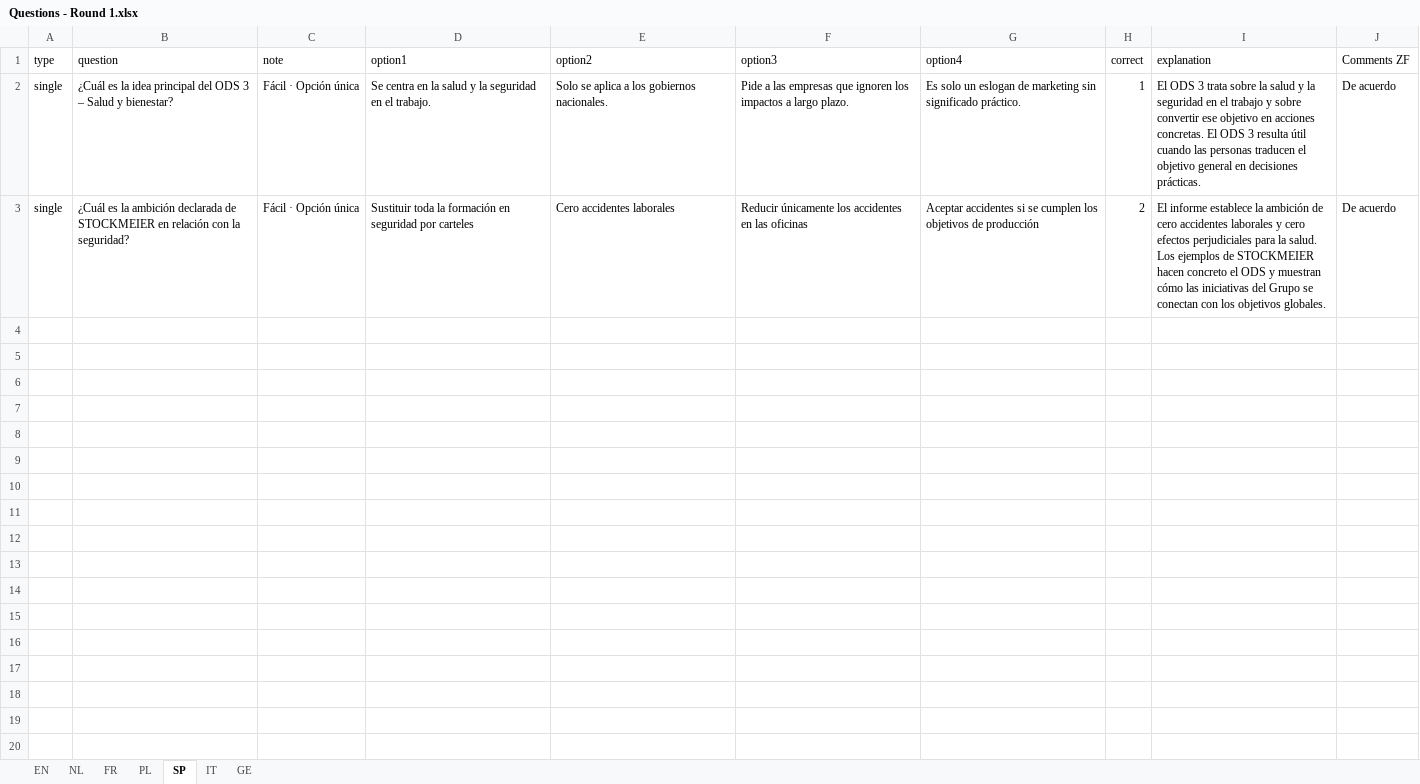
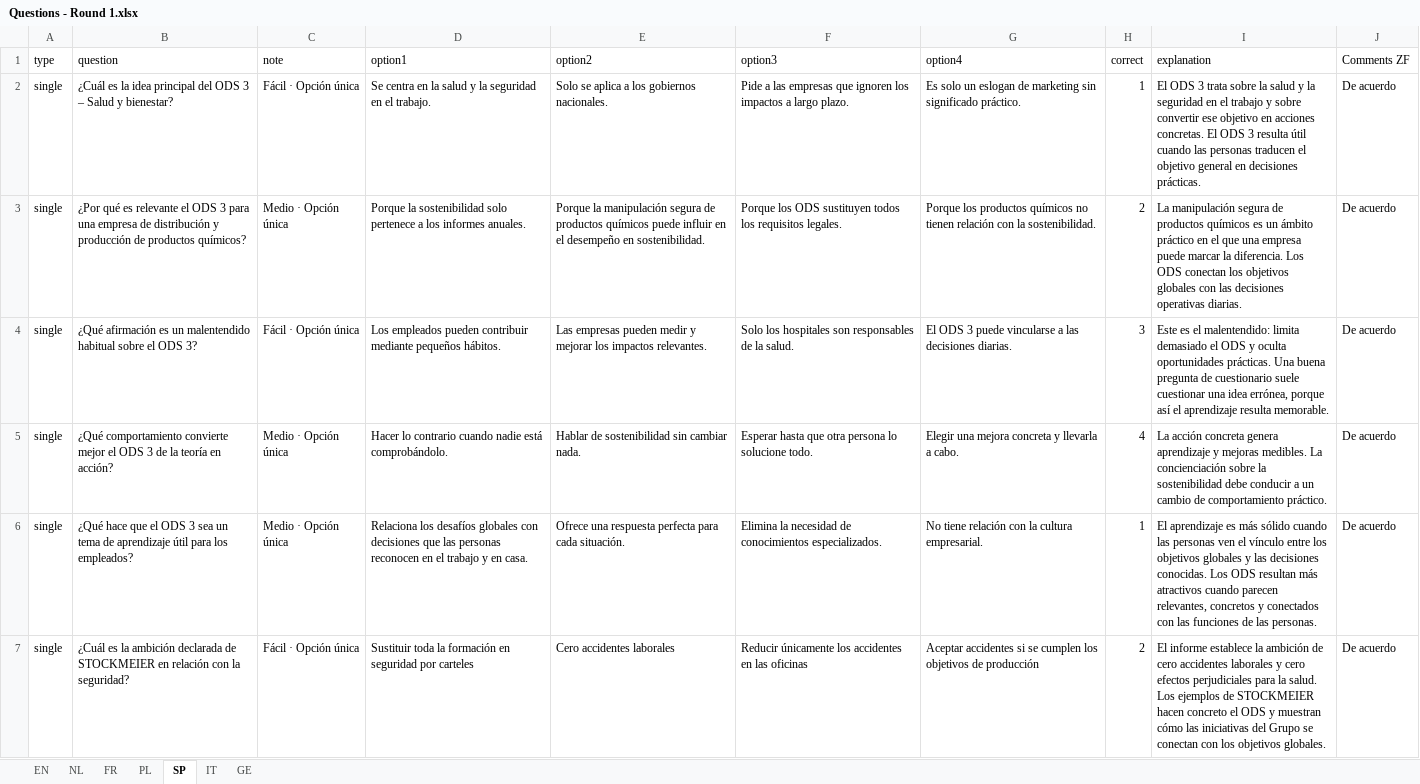
Before and after one commit to TVD2804/Sustainability-quiz-TEST, an Excel workbook: Questions - Round 1.xlsx, sheet SP, drawn as a sheet; only a part is shown; values as stored, in another font and other column widths than the file's, no borders; table styles not drawn; the diff covers the shown part only; the diff names each change by its address in the sheet, - before the commit and + after, or states it on an @@ line.

```diff
--- a/Questions - Round 1.xlsx (sheet SP)
+++ b/Questions - Round 1.xlsx (sheet SP)
+row 3: single | ¿Por qué es relevante el ODS 3 para una empresa de distribución y producción de productos químicos? | Medio · Opción única | Porque la sostenibilidad solo pertenece a los informes anuales. | Porque la manipulación segura de productos químicos puede influir en el desempeño en sostenibilidad. | Porque los ODS sustituyen todos los requisitos legales. | Porque los productos químicos no tienen relación con la sostenibilidad. | 2 | La manipulación segura de productos químicos es un ámbito práctico en el que una empresa puede marcar la diferencia. Los ODS conectan los objetivos globales con las decisiones operativas diarias. | De acuerdo
+row 4: single | ¿Qué afirmación es un malentendido habitual sobre el ODS 3? | Fácil · Opción única | Los empleados pueden contribuir mediante pequeños hábitos. | Las empresas pueden medir y mejorar los impactos relevantes. | Solo los hospitales son responsables de la salud. | El ODS 3 puede vincularse a las decisiones diarias. | 3 | Este es el malentendido: limita demasiado el ODS y oculta oportunidades prácticas. Una buena pregunta de cuestionario suele cuestionar una idea errónea, porque así el aprendizaje resulta memorable. | De acuerdo
+row 5: single | ¿Qué comportamiento convierte mejor el ODS 3 de la teoría en acción? | Medio · Opción única | Hacer lo contrario cuando nadie está comprobándolo. | Hablar de sostenibilidad sin cambiar nada. | Esperar hasta que otra persona lo solucione todo. | Elegir una mejora concreta y llevarla a cabo. | 4 | La acción concreta genera aprendizaje y mejoras medibles. La concienciación sobre la sostenibilidad debe conducir a un cambio de comportamiento práctico. | De acuerdo
+row 6: single | ¿Qué hace que el ODS 3 sea un tema de aprendizaje útil para los empleados? | Medio · Opción única | Relaciona los desafíos globales con decisiones que las personas reconocen en el trabajo y en casa. | Ofrece una respuesta perfecta para cada situación. | Elimina la necesidad de conocimientos especializados. | No tiene relación con la cultura empresarial. | 1 | El aprendizaje es más sólido cuando las personas ven el vínculo entre los objetivos globales y las decisiones conocidas. Los ODS resultan más atractivos cuando parecen relevantes, concretos y conectados con las funciones de las personas. | De acuerdo
```
Also changed, not shown: 4 added rows elsewhere in this sheet, sheet GE, sheet EN, sheet NL, sheet PL, sheet IT, sheet FR.
